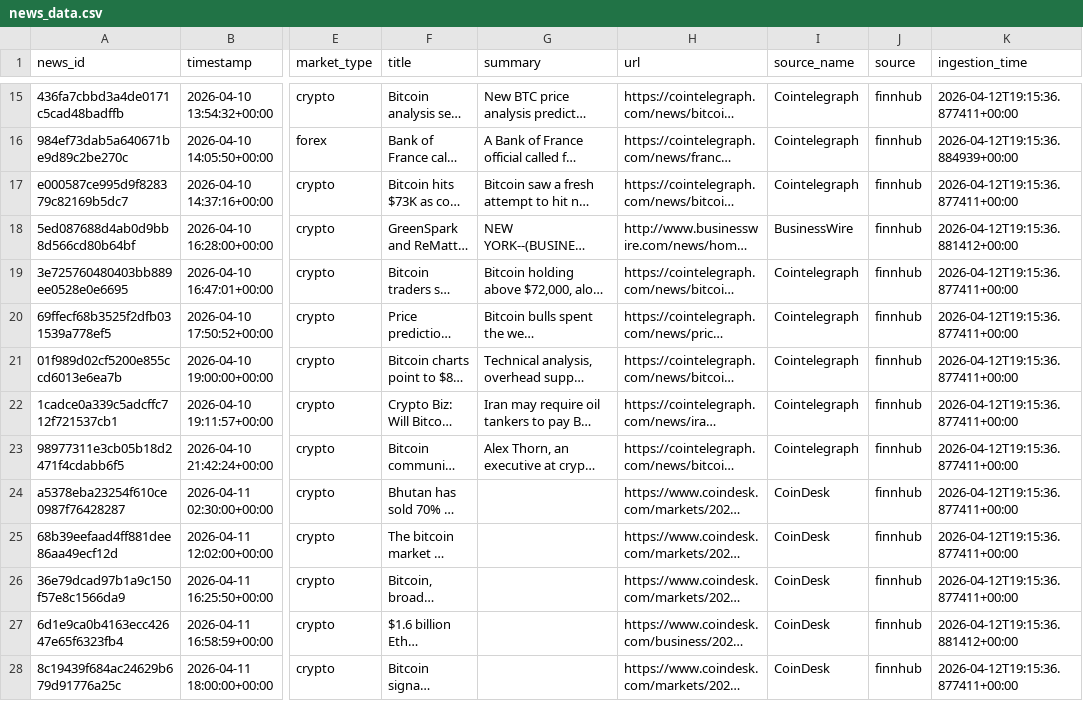
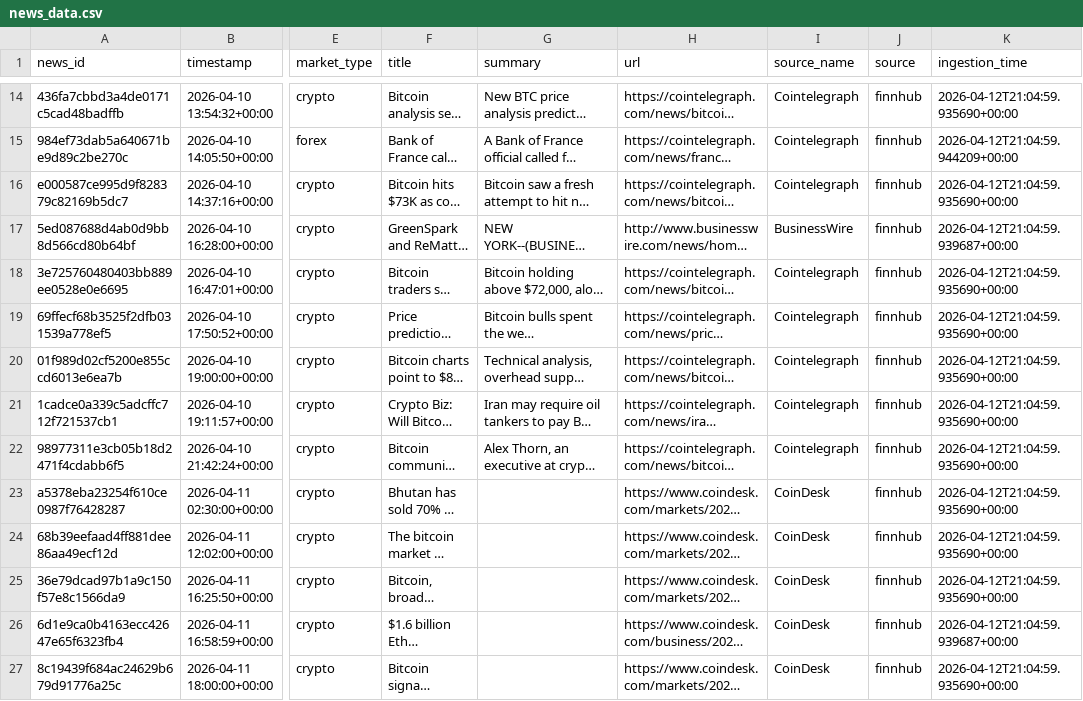
Before and after one commit to karimdinari/crypto-dashboard, a CSV file: backend/silver_exports/news_data.csv, drawn as a sheet; only a part is shown, gaps mark what is left out; long unchanged cells end in …; addresses are those after the commit; the diff covers the shown part only; the diff names each change by its address in the sheet, - before the commit and + after, or states it on an @@ line.

```diff
--- a/backend/silver_exports/news_data.csv
+++ b/backend/silver_exports/news_data.csv
-K14 (ingestion_time): 2026-04-12T19:15:36.877411+00:00
+K14 (ingestion_time): 2026-04-12T21:04:59.935690+00:00
-K15 (ingestion_time): 2026-04-12T19:15:36.884939+00:00
+K15 (ingestion_time): 2026-04-12T21:04:59.944209+00:00
-K16 (ingestion_time): 2026-04-12T19:15:36.877411+00:00
+K16 (ingestion_time): 2026-04-12T21:04:59.935690+00:00
-K17 (ingestion_time): 2026-04-12T19:15:36.881412+00:00
+K17 (ingestion_time): 2026-04-12T21:04:59.939687+00:00
-K18:K25 (ingestion_time): 2026-04-12T19:15:36.877411+00:00
+K18:K25 (ingestion_time): 2026-04-12T21:04:59.935690+00:00
-K26 (ingestion_time): 2026-04-12T19:15:36.881412+00:00
+K26 (ingestion_time): 2026-04-12T21:04:59.939687+00:00
-K27 (ingestion_time): 2026-04-12T19:15:36.877411+00:00
+K27 (ingestion_time): 2026-04-12T21:04:59.935690+00:00
```
Also changed, not shown: 1 added row, 1 removed row and 28 edited cells elsewhere in this file, 3 other files.
